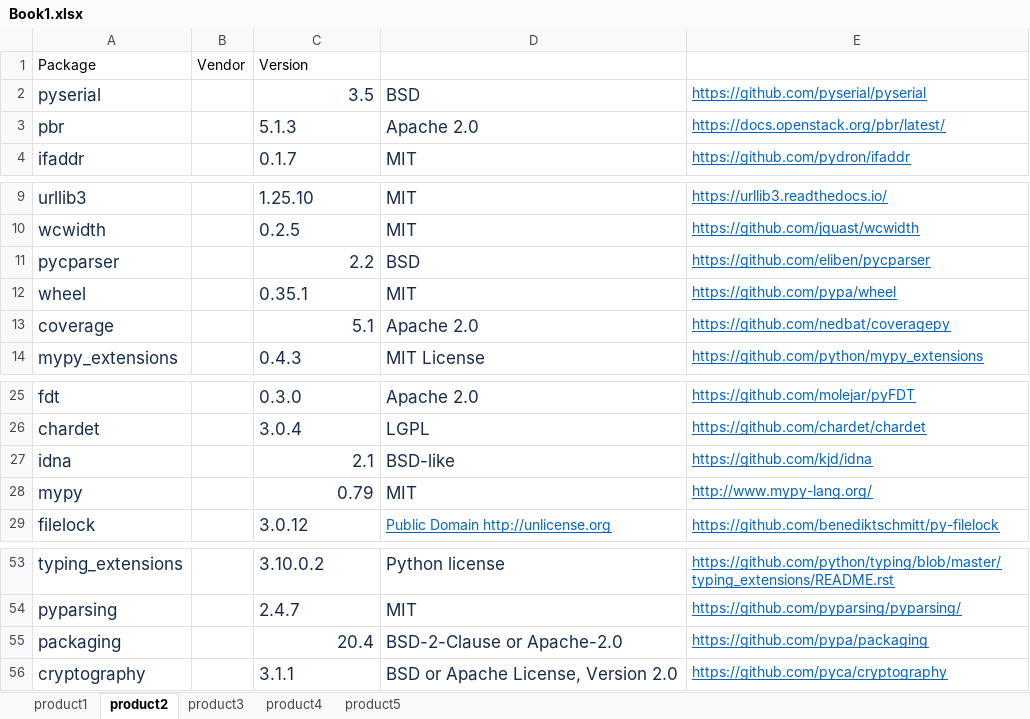
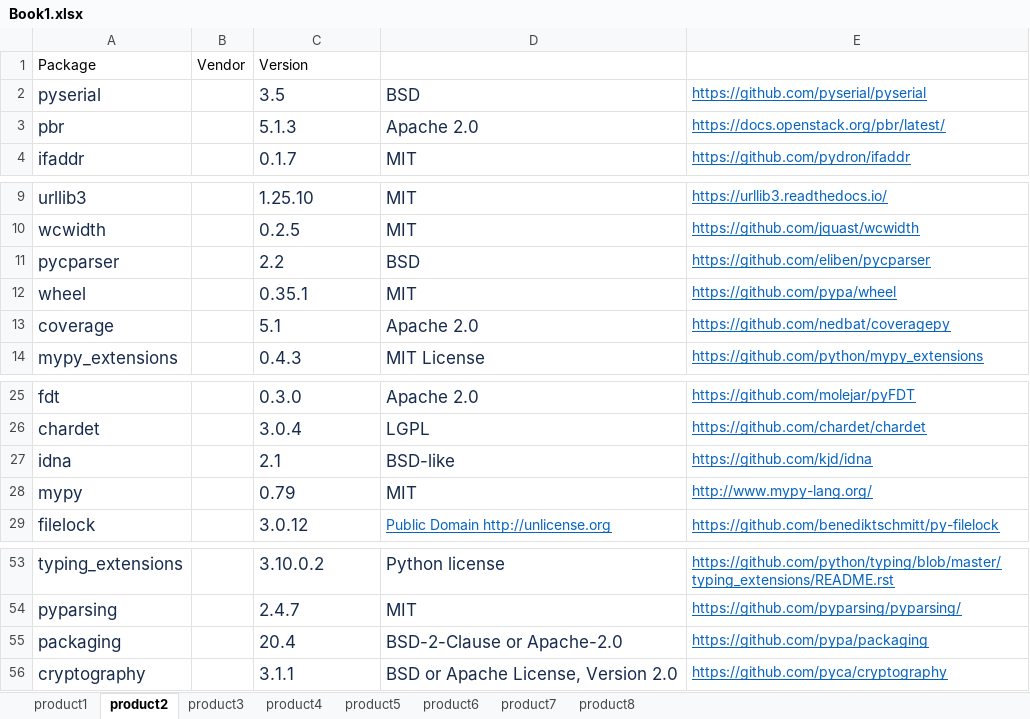
Before and after one commit to pzaptest1/getcvefromcpe, an Excel workbook: Book1.xlsx, sheet product2, drawn as a sheet; only a part is shown, gaps mark what is left out; values as stored, in another font and other column widths than the file's, no borders; charts and pictures not drawn; the diff names each change by its address in the sheet, - before the commit and + after, or states it on an @@ line.

```diff
--- a/Book1.xlsx (sheet product2)
+++ b/Book1.xlsx (sheet product2)
+sheet tab: product6
+sheet tab: product7
+sheet tab: product8
-C2 alignment: right
+C2 alignment: left
-C11 alignment: right
+C11 alignment: left
-C13 alignment: right
+C13 alignment: left
-C27:C28 alignment: right
+C27:C28 alignment: left
-C55 alignment: right
+C55 alignment: left
```
Also changed, not shown: sheet product1, sheet product5, sheet product4, 1 other file.
